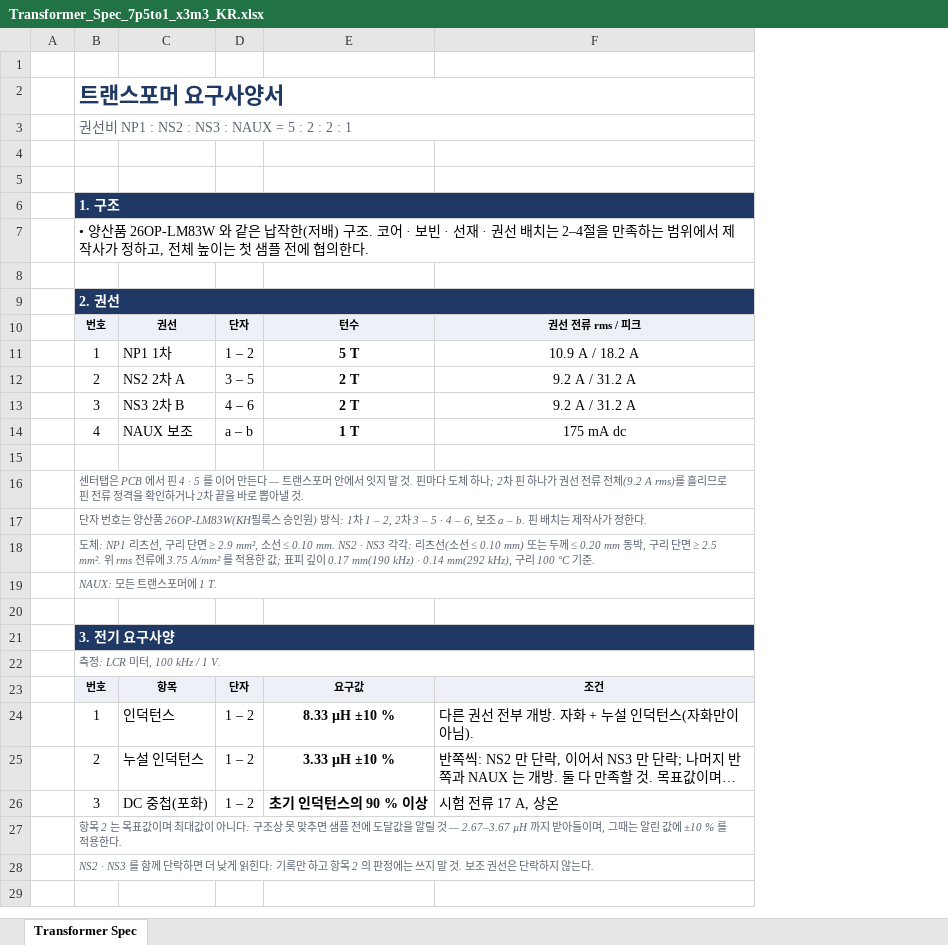
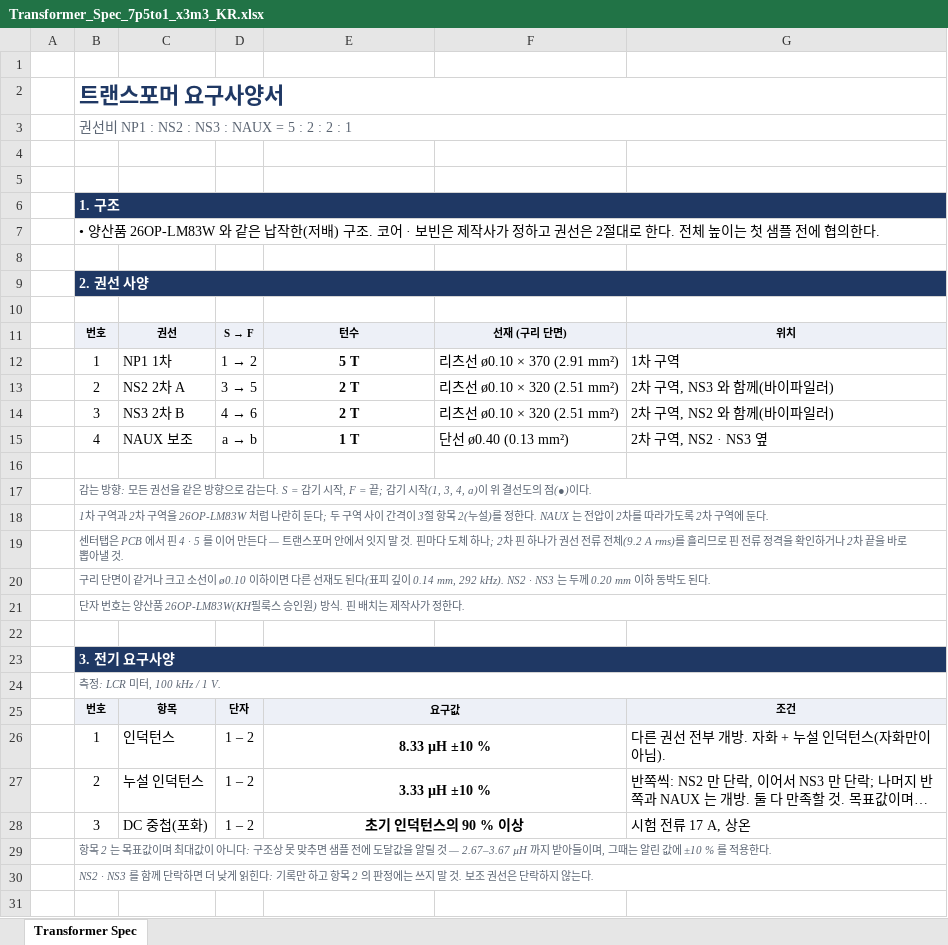
Before and after one commit to yohan924-ops/L6790A-Single-Stage-PFC-LLC-Converter, an Excel workbook: Calculation Excel Sheet/variants/Transformer_Spec_7p5to1_x3m3_KR.xlsx, sheet Transformer Spec, drawn as a sheet; only a part is shown; long unchanged cells end in …; values as stored, in another font and other column widths than the file's, no borders; charts and pictures not drawn; removed rows and columns are numbered as before the commit, all else as after; the diff covers the shown part only; the diff names each change by its address in the sheet, - before the commit and + after, or states it on an @@ line.

```diff
--- a/Calculation Excel Sheet/variants/Transformer_Spec_7p5to1_x3m3_KR.xlsx (sheet Transformer Spec)
+++ b/Calculation Excel Sheet/variants/Transformer_Spec_7p5to1_x3m3_KR.xlsx (sheet Transformer Spec)
+column F, empty
-B7: …· 보빈 · 선재 · 권선 배치는 2–4절을 만족하는 범위에서 제작사가 정하고, 전체 높…
+B7: …· 보빈은 제작사가 정하고 권선은 2절대로 한다. 전체 높…
-B9: 2. 권선
+B9: 2. 권선 사양
-row 10:  | 번호 | 권선 | 단자 | 턴수 | 권선 전류 rms / 피크
-row 11:  | 1 | NP1 1차 | 1 – 2 | 5 T | 10.9 A / 18.2 A
-row 12:  | 2 | NS2 2차 A | 3 – 5 | 2 T | 9.2 A / 31.2 A
-row 13:  | 3 | NS3 2차 B | 4 – 6 | 2 T | 9.2 A / 31.2 A
-row 14:  | 4 | NAUX 보조 | a – b | 1 T | 175 mA dc
+row 11:  | 번호 | 권선 | S → F | 턴수 | 선재 (구리 단면) | 위치
+row 12:  | 1 | NP1 1차 | 1 → 2 | 5 T | 리츠선 ø0.10 × 370 (2.91 mm²) | 1차 구역
+row 13:  | 2 | NS2 2차 A | 3 → 5 | 2 T | 리츠선 ø0.10 × 320 (2.51 mm²) | 2차 구역, NS3 와 함께(바이파일러)
+row 14:  | 3 | NS3 2차 B | 4 → 6 | 2 T | 리츠선 ø0.10 × 320 (2.51 mm²) | 2차 구역, NS2 와 함께(바이파일러)
+row 15:  | 4 | NAUX 보조 | a → b | 1 T | 단선 ø0.40 (0.13 mm²) | 2차 구역, NS2 · NS3 옆
+row 16: (empty)
+row 17:  | 감는 방향: 모든 권선을 같은 방향으로 감는다. S = 감기 시작, F = 끝; 감기 시작(1, 3, 4, a)이 위 결선도의 점(●)이다.
+row 18:  | 1차 구역과 2차 구역을 26OP-LM83W 처럼 나란히 둔다; 두 구역 사이 간격이 3절 항목 2(누설)를 정한다. NAUX 는 전압이 2차를 따라가도록 2차 구역에 둔다.
-B20: 단자 번호는 양산품 26OP-LM83W(KH필룩스 승인원) 방식: 1차 1 – 2, 2차 3 – 5 · 4 – 6, 보조 a – b. 핀 배치는 제작사가 정한다.
+B20: 구리 단면이 같거나 크고 소선이 ø0.10 이하이면 다른 선재도 된다(표피 깊이 0.14 mm, 292 kHz). NS2 · NS3 는 두께 0.20 mm 이하 동박도 된다.
-B21: 도체: NP1 리츠선, 구리 단면 ≥ 2.9 mm², 소선 ≤ 0.10 mm. NS2 · NS3 각각: 리츠선(소선 ≤ 0.10 mm) 또는 두께 ≤ 0.20 mm 동박, 구리 단면 ≥ 2.5 mm². 위 rms 전류에 3.75 A/mm² 를 적용한 값; 표피 깊이 0.17 mm(190 kHz) · 0.14 mm(292 kHz), 구리 100 °C 기준.
+B21: 단자 번호는 양산품 26OP-LM83W(KH필룩스 승인원) 방식. 핀 배치는 제작사가 정한다.
-row 19:  | NAUX: 모든 트랜스포머에 1 T.
+E25:F25 merged
+E26:F26 merged
+E27:F27 merged
+E28:F28 merged
```
Also changed, not shown: 3 added rows and merged cells elsewhere in this sheet, charts or pictures, Calculation Excel Sheet/variants/Transformer_Spec_7p5to1_x3m3.xlsx, 5 other files.
